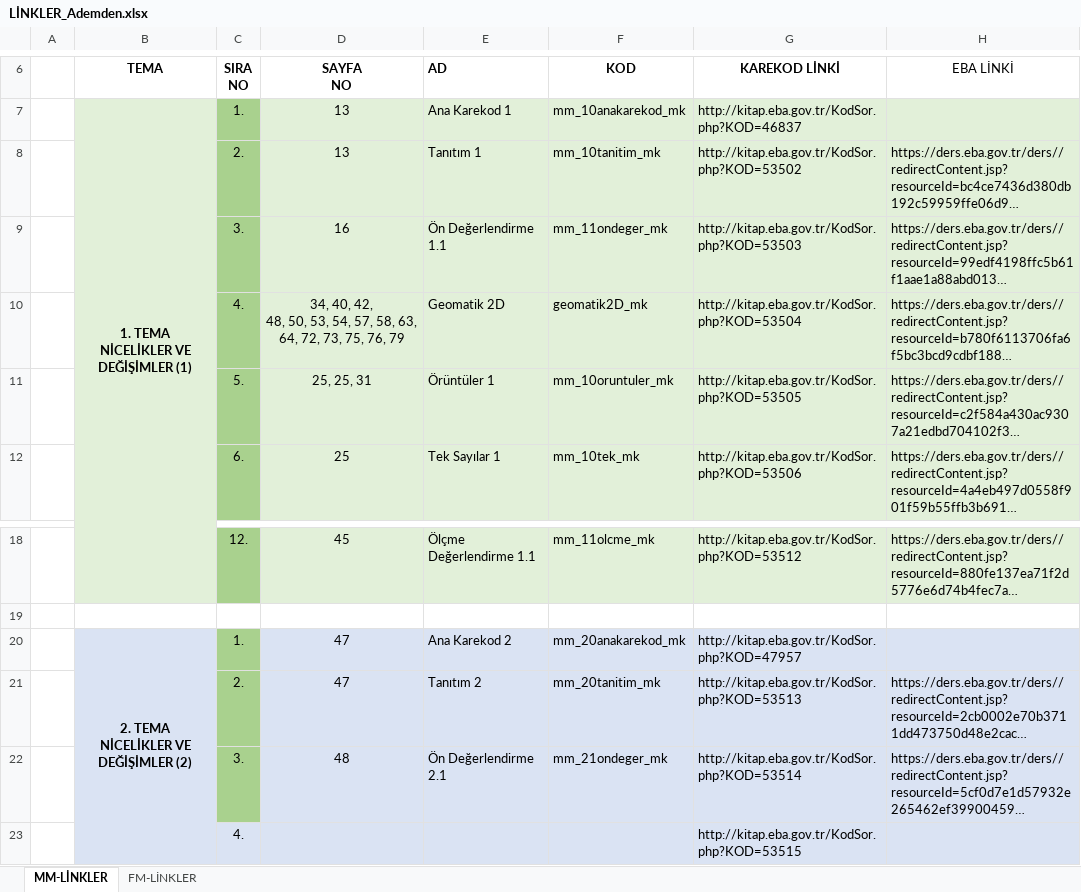
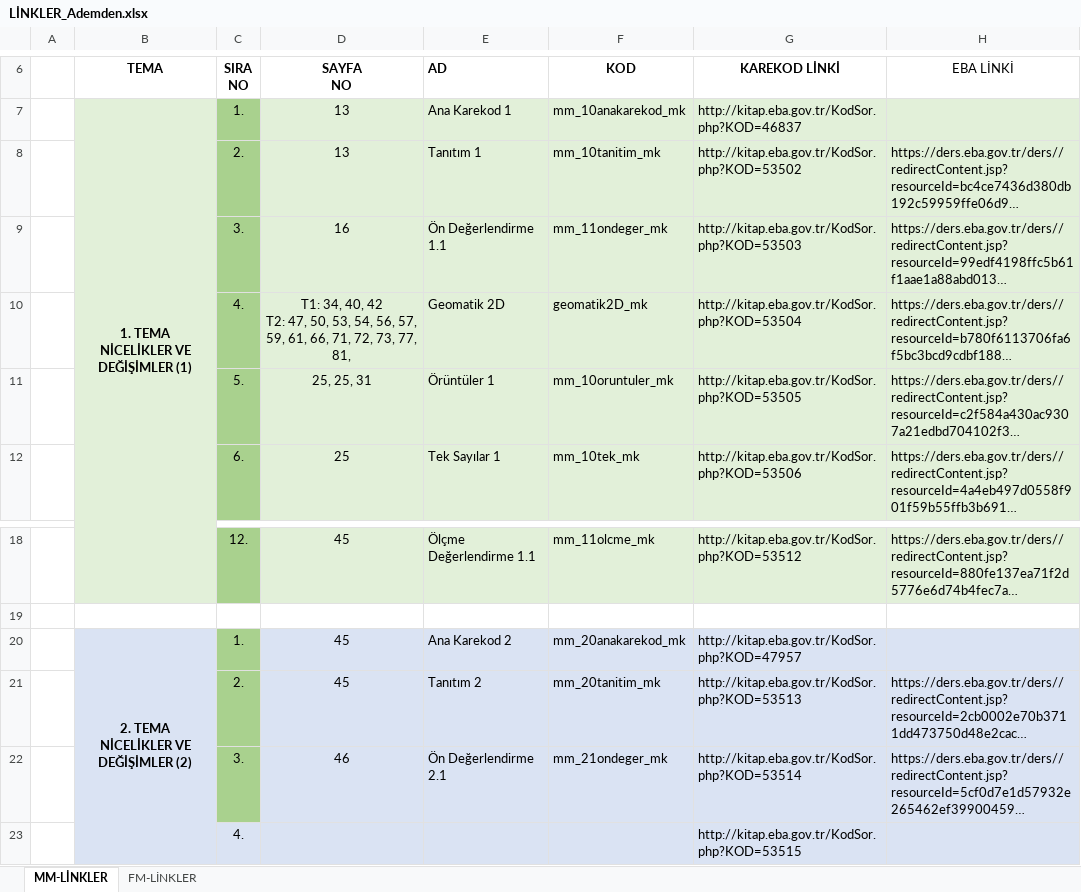
Before and after one commit to 200709078/kitapGeomatikler, an Excel workbook: LİNKLER_Ademden.xlsx, sheet MM-LİNKLER, drawn as a sheet; only a part is shown, gaps mark what is left out; long unchanged cells end in …; values as stored, in another font and other column widths than the file's, no borders; ↵ is a line break in a cell; the diff names each change by its address in the sheet, - before the commit and + after, or states it on an @@ line.

```diff
--- a/LİNKLER_Ademden.xlsx (sheet MM-LİNKLER)
+++ b/LİNKLER_Ademden.xlsx (sheet MM-LİNKLER)
-D10 (SAYFA NO): 34, 40, 42, ↵ 48, 50, 53, 54, 57, 58, 63, 64, 72, 73, 75, 76, 79
+D10 (SAYFA NO): T1: 34, 40, 42 ↵ T2: 47, 50, 53, 54, 56, 57, 59, 61, 66, 71, 72, 73, 77, 81,
-D20:D21 (SAYFA NO): 47
+D20:D21 (SAYFA NO): 45
-D22 (SAYFA NO): 48
+D22 (SAYFA NO): 46
```
Also changed, not shown: 19 other files.
